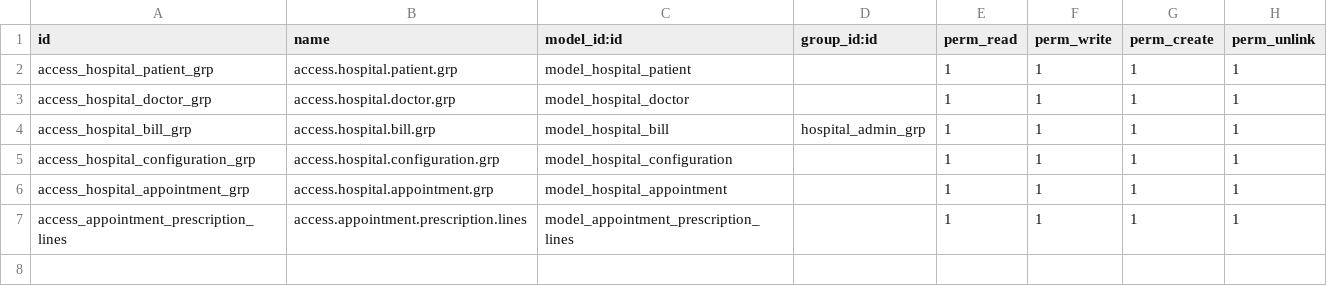
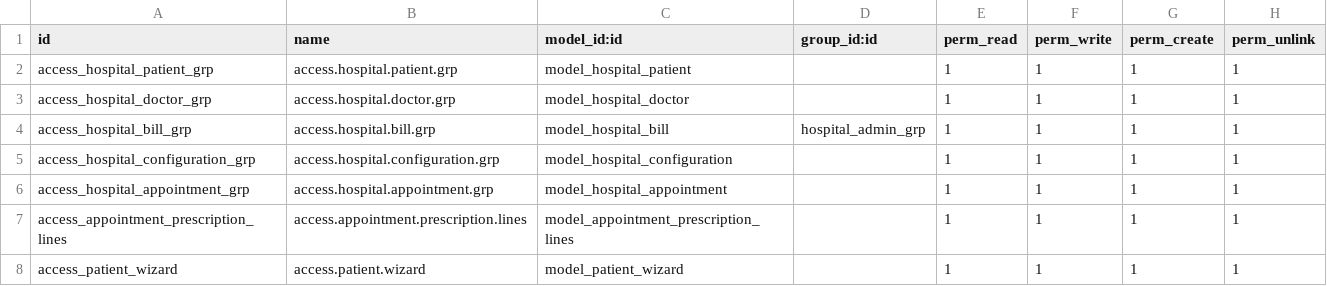
Before and after one commit to pgu-odoo/onboarding-india-15.0, a CSV file: hospital_management/security/ir.model.access.csv, drawn as a sheet.

```diff
--- a/hospital_management/security/ir.model.access.csv
+++ b/hospital_management/security/ir.model.access.csv
@@ -7 +7,2 @@ access_hospital_appointment_grp,access.hospital.appointment.grp,model_hospital_a
 access_appointment_prescription_lines,access.appointment.prescription.lines,model_appointment_prescription_lines,,1,1,1,1
+access_patient_wizard,access.patient.wizard,model_patient_wizard,,1,1,1,1
```
Also changed, not shown: 10 other files.
